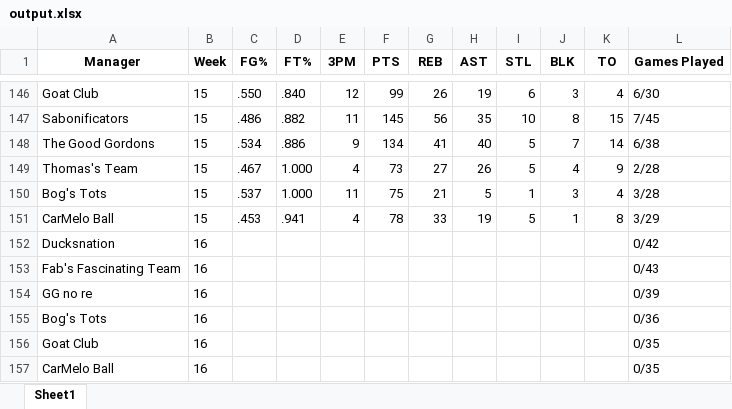
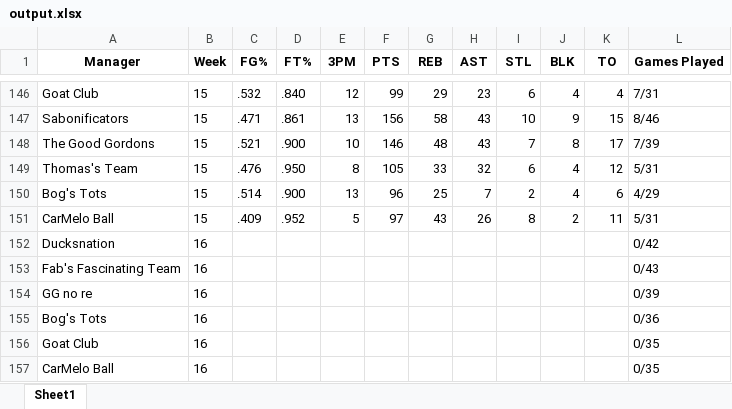
Before and after one commit to jyoun110/FantasyComp, an Excel workbook: output.xlsx, sheet Sheet1, drawn as a sheet; only a part is shown, gaps mark what is left out; values as stored, in another font and other column widths than the file's, no borders; removed rows and columns are numbered as before the commit, all else as after; the diff covers the shown part only; the diff names each change by its address in the sheet, - before the commit and + after, or states it on an @@ line.

```diff
--- a/output.xlsx (sheet Sheet1)
+++ b/output.xlsx (sheet Sheet1)
-C146 (FG%): .550
+C146 (FG%): .532
-G146 (REB): 26
+G146 (REB): 29
-H146 (AST): 19
+H146 (AST): 23
-J146 (BLK): 3
+J146 (BLK): 4
-L146 (Games Played): 6/30
+L146 (Games Played): 7/31
-C147 (FG%): .486
+C147 (FG%): .471
-D147 (FT%): .882
+D147 (FT%): .861
-E147 (3PM): 11
+E147 (3PM): 13
-F147 (PTS): 145
+F147 (PTS): 156
-G147 (REB): 56
+G147 (REB): 58
-H147 (AST): 35
+H147 (AST): 43
-J147 (BLK): 8
+J147 (BLK): 9
-L147 (Games Played): 7/45
+L147 (Games Played): 8/46
-row 148: The Good Gordons | 15 | .534 | .886 | 9 | 134 | 41 | 40 | 5 | 7 | 14 | 6/38
-row 149: Thomas's Team | 15 | .467 | 1.000 | 4 | 73 | 27 | 26 | 5 | 4 | 9 | 2/28
-row 150: Bog's Tots | 15 | .537 | 1.000 | 11 | 75 | 21 | 5 | 1 | 3 | 4 | 3/28
-row 151: CarMelo Ball | 15 | .453 | .941 | 4 | 78 | 33 | 19 | 5 | 1 | 8 | 3/29
+row 148: The Good Gordons | 15 | .521 | .900 | 10 | 146 | 48 | 43 | 7 | 8 | 17 | 7/39
+row 149: Thomas's Team | 15 | .476 | .950 | 8 | 105 | 33 | 32 | 6 | 4 | 12 | 5/31
+row 150: Bog's Tots | 15 | .514 | .900 | 13 | 96 | 25 | 7 | 2 | 4 | 6 | 4/29
+row 151: CarMelo Ball | 15 | .409 | .952 | 5 | 97 | 43 | 26 | 8 | 2 | 11 | 5/31
```
Also changed, not shown: 31 edited cells elsewhere in this sheet.
